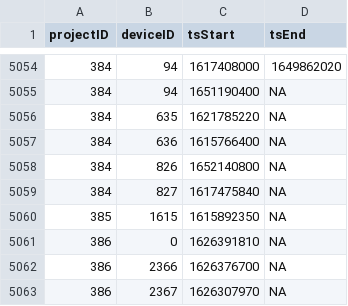
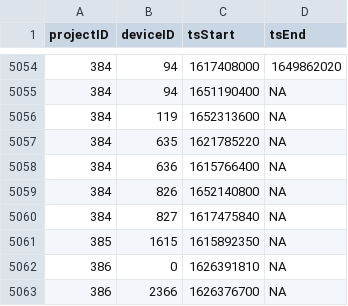
Before and after one commit to MotusWTS/motus-metadata-history, a CSV file: receiver_deployments.csv, drawn as a sheet; only a part is shown, gaps mark what is left out; the shorter side is filled out with more unchanged rows.

```diff
--- a/receiver_deployments.csv
+++ b/receiver_deployments.csv
@@ -5055,2 +5055,3 @@
 384,94,1651190400,NA
+384,119,1652313600,NA
 384,635,1621785220,NA
```
Also changed, not shown: 2 other files.
